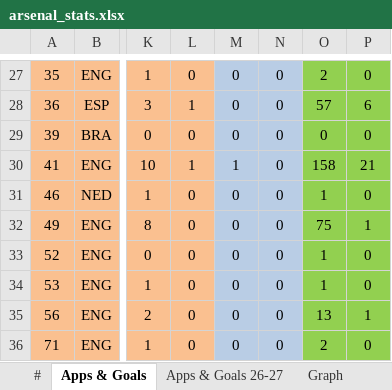
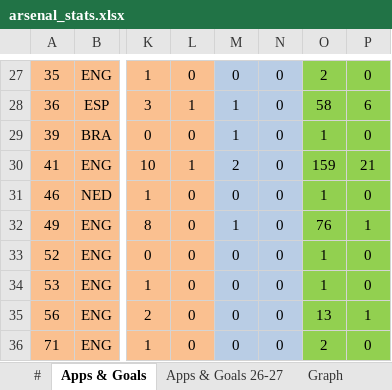
Before and after one commit to przemke92/arsenal, an Excel workbook: data/arsenal_stats.xlsx, sheet Apps & Goals, drawn as a sheet; only a part is shown, gaps mark what is left out; values as stored, in another font and other column widths than the file's, no borders; conditional formats not drawn; the diff covers the shown part only; the diff names each change by its address in the sheet, - before the commit and + after, or states it on an @@ line.

```diff
--- a/data/arsenal_stats.xlsx (sheet Apps & Goals)
+++ b/data/arsenal_stats.xlsx (sheet Apps & Goals)
-M28:M29: 0
+M28:M29: 1
-O28: 57
+O28: 58
-O29: 0
+O29: 1
-M30: 1
+M30: 2
-O30: 158
+O30: 159
-M32: 0
+M32: 1
-O32: 75
+O32: 76
```
Also changed, not shown: 33 edited cells elsewhere in this sheet, sheet Apps & Goals 26-27, sheet #, sheet Other (CS), sheet Ex-Players, sheet All-time records, charts or pictures.
